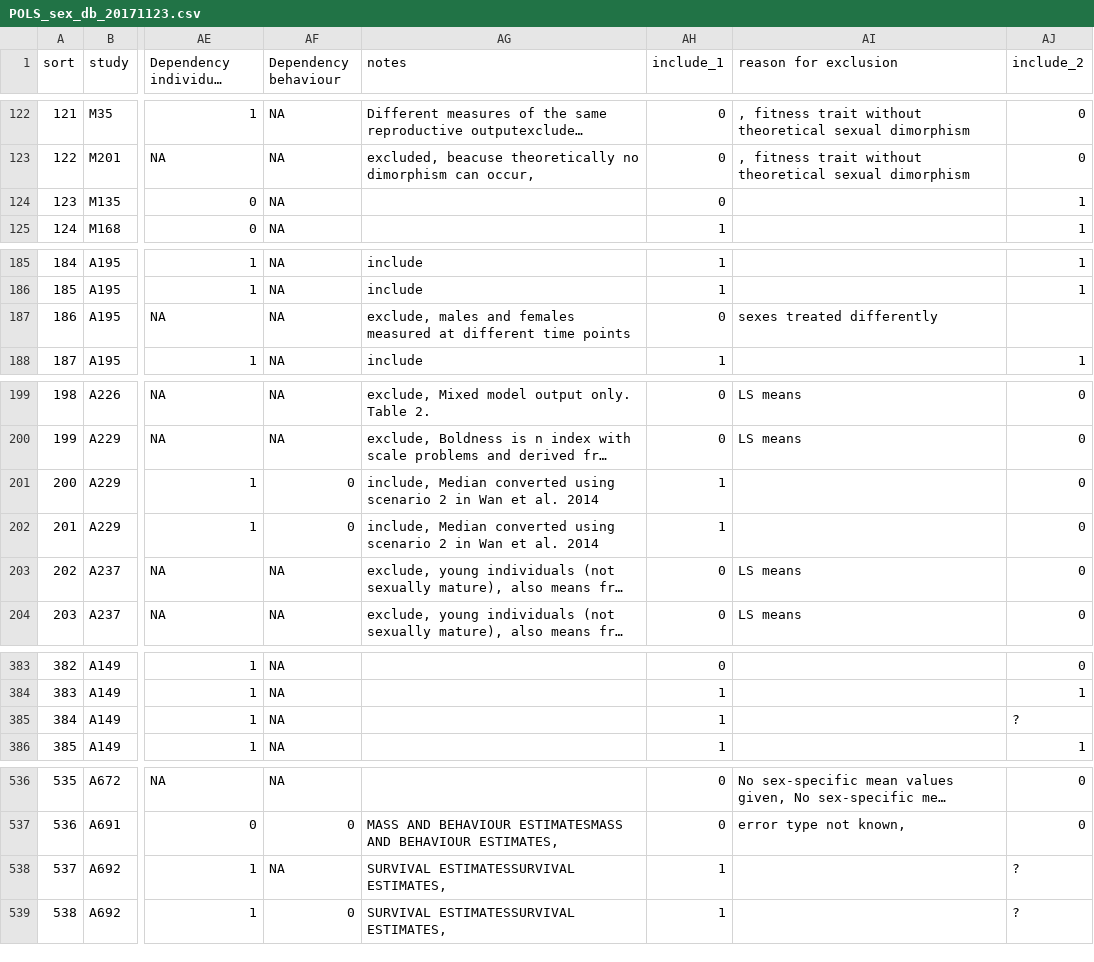
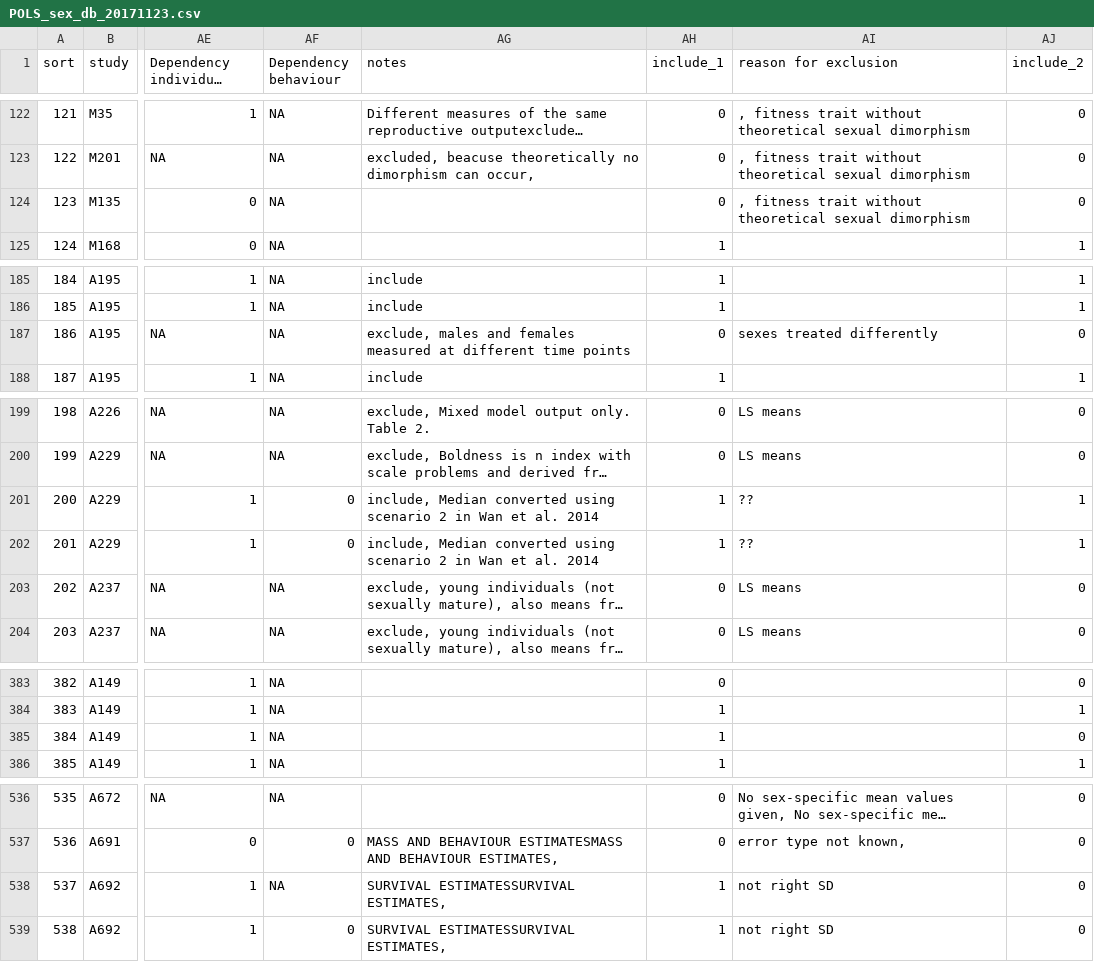
Before and after one commit to daniel1noble/pols_sex, a CSV file: data/POLS_sex_db_20171123.csv, drawn as a sheet; only a part is shown, gaps mark what is left out; long unchanged cells end in …; the diff names each change by its address in the sheet, - before the commit and + after, or states it on an @@ line.

Commit message:
Updated dataset. Shinichi had a close look at all these measurments to exclude some tricky measurments where variance is constrained

```diff
--- a/data/POLS_sex_db_20171123.csv
+++ b/data/POLS_sex_db_20171123.csv
-AI124 (reason for exclusion): (empty)
+AI124 (reason for exclusion): , fitness trait without theoretical sexual dimorphism
-AJ124 (include_2): 1
+AJ124 (include_2): 0
-AJ187 (include_2): (empty)
+AJ187 (include_2): 0
-AI201:AI202 (reason for exclusion): (empty)
+AI201:AI202 (reason for exclusion): ??
-AJ201:AJ202 (include_2): 0
+AJ201:AJ202 (include_2): 1
-AJ385 (include_2): ?
+AJ385 (include_2): 0
-AI538:AI539 (reason for exclusion): (empty)
+AI538:AI539 (reason for exclusion): not right SD
-AJ538:AJ539 (include_2): ?
+AJ538:AJ539 (include_2): 0
```
Also changed, not shown: 1 other file.
